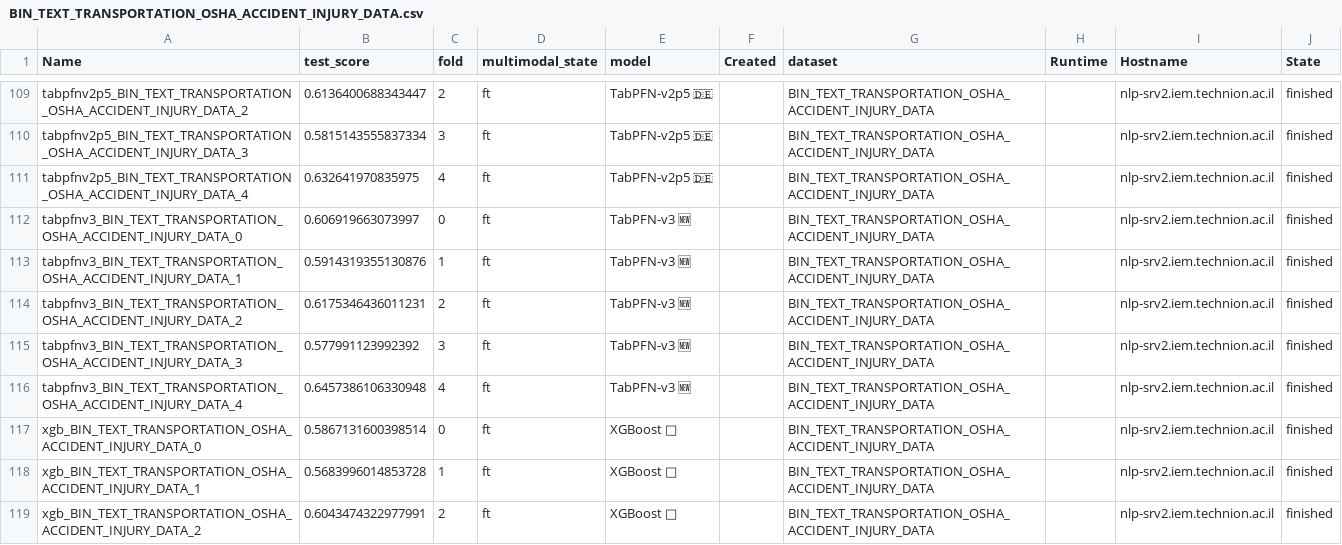
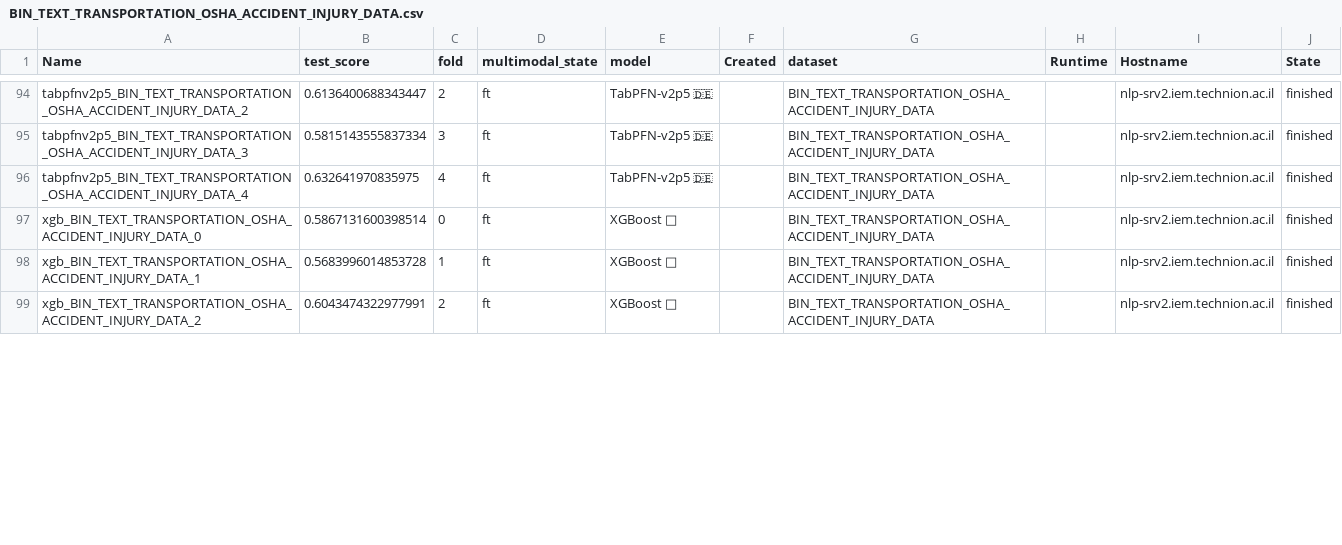
Before and after one commit to noabamberger/NLP_MULTABENCH, a CSV file: multabench/leaderboard/results/text_source/BIN_TEXT_TRANSPORTATION_OSHA_ACCIDENT_INJURY_DATA.csv, drawn as a sheet; only a part is shown, gaps mark what is left out; the diff covers the shown part only.

```diff
--- a/multabench/leaderboard/results/text_source/BIN_TEXT_TRANSPORTATION_OSHA_ACCIDENT_INJURY_DATA.csv
+++ b/multabench/leaderboard/results/text_source/BIN_TEXT_TRANSPORTATION_OSHA_ACCIDENT_INJURY_DATA.csv
@@ -111,7 +96,2 @@
 "tabpfnv2p5_BIN_TEXT_TRANSPORTATION_OSHA_ACCIDENT_INJURY_DATA_4",0.632641970835975,4,"ft","TabPFN-v2p5 🇩🇪","","BIN_TEXT_TRANSPORTATION_OSHA_ACCIDENT_INJURY_DATA","","nlp-srv2.iem.technion.ac.il","finished"
-"tabpfnv3_BIN_TEXT_TRANSPORTATION_OSHA_ACCIDENT_INJURY_DATA_0",0.606919663073997,0,"ft","TabPFN-v3 🆕","","BIN_TEXT_TRANSPORTATION_OSHA_ACCIDENT_INJURY_DATA","","nlp-srv2.iem.technion.ac.il","finished"
-"tabpfnv3_BIN_TEXT_TRANSPORTATION_OSHA_ACCIDENT_INJURY_DATA_1",0.5914319355130876,1,"ft","TabPFN-v3 🆕","","BIN_TEXT_TRANSPORTATION_OSHA_ACCIDENT_INJURY_DATA","","nlp-srv2.iem.technion.ac.il","finished"
-"tabpfnv3_BIN_TEXT_TRANSPORTATION_OSHA_ACCIDENT_INJURY_DATA_2",0.6175346436011231,2,"ft","TabPFN-v3 🆕","","BIN_TEXT_TRANSPORTATION_OSHA_ACCIDENT_INJURY_DATA","","nlp-srv2.iem.technion.ac.il","finished"
-"tabpfnv3_BIN_TEXT_TRANSPORTATION_OSHA_ACCIDENT_INJURY_DATA_3",0.577991123992392,3,"ft","TabPFN-v3 🆕","","BIN_TEXT_TRANSPORTATION_OSHA_ACCIDENT_INJURY_DATA","","nlp-srv2.iem.technion.ac.il","finished"
-"tabpfnv3_BIN_TEXT_TRANSPORTATION_OSHA_ACCIDENT_INJURY_DATA_4",0.6457386106330948,4,"ft","TabPFN-v3 🆕","","BIN_TEXT_TRANSPORTATION_OSHA_ACCIDENT_INJURY_DATA","","nlp-srv2.iem.technion.ac.il","finished"
 "xgb_BIN_TEXT_TRANSPORTATION_OSHA_ACCIDENT_INJURY_DATA_0",0.5867131600398514,0,"ft","XGBoost 🌲","","BIN_TEXT_TRANSPORTATION_OSHA_ACCIDENT_INJURY_DATA","","nlp-srv2.iem.technion.ac.il","finished"
```
Also changed, not shown: 15 removed rows elsewhere in this file, multabench/leaderboard/results/text_source/MUL_TEXT_SOCIAL_HEARTHSTONE_CARD_GAME_WARCRAFT.csv, multabench/leaderboard/results/text_source/REG_TEXT_HOUSES_SAN_FRANCISCO_PERMITS_APPLICATIONS.csv, 36 other files.
